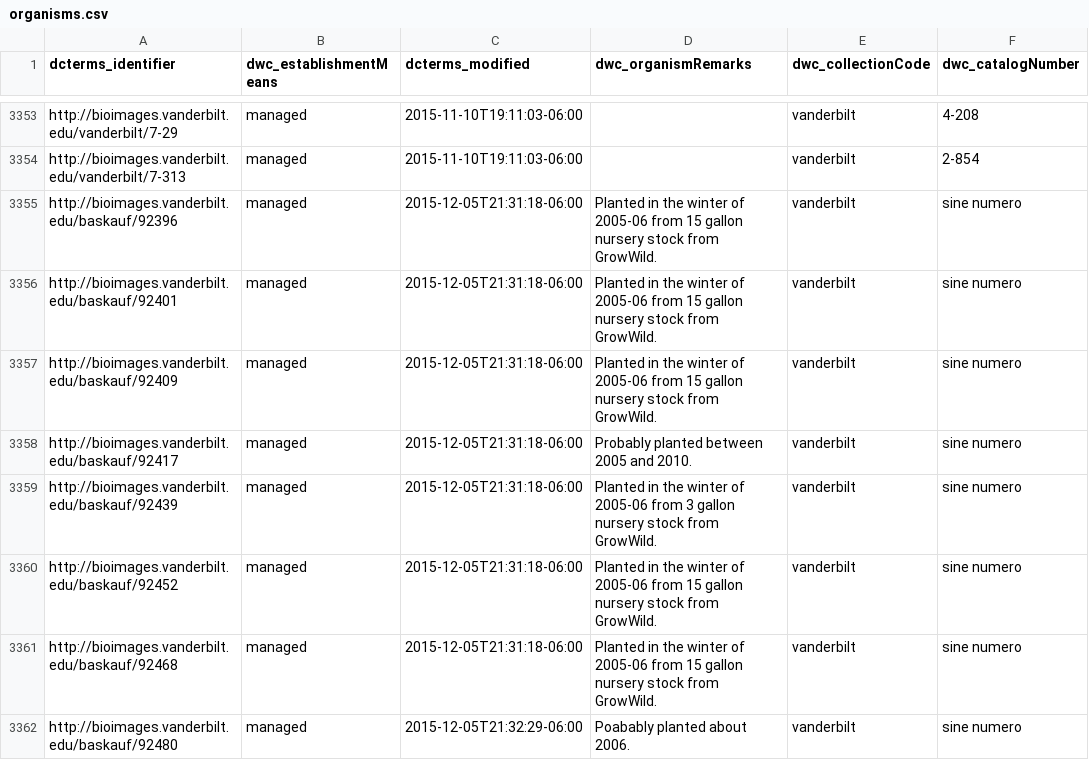
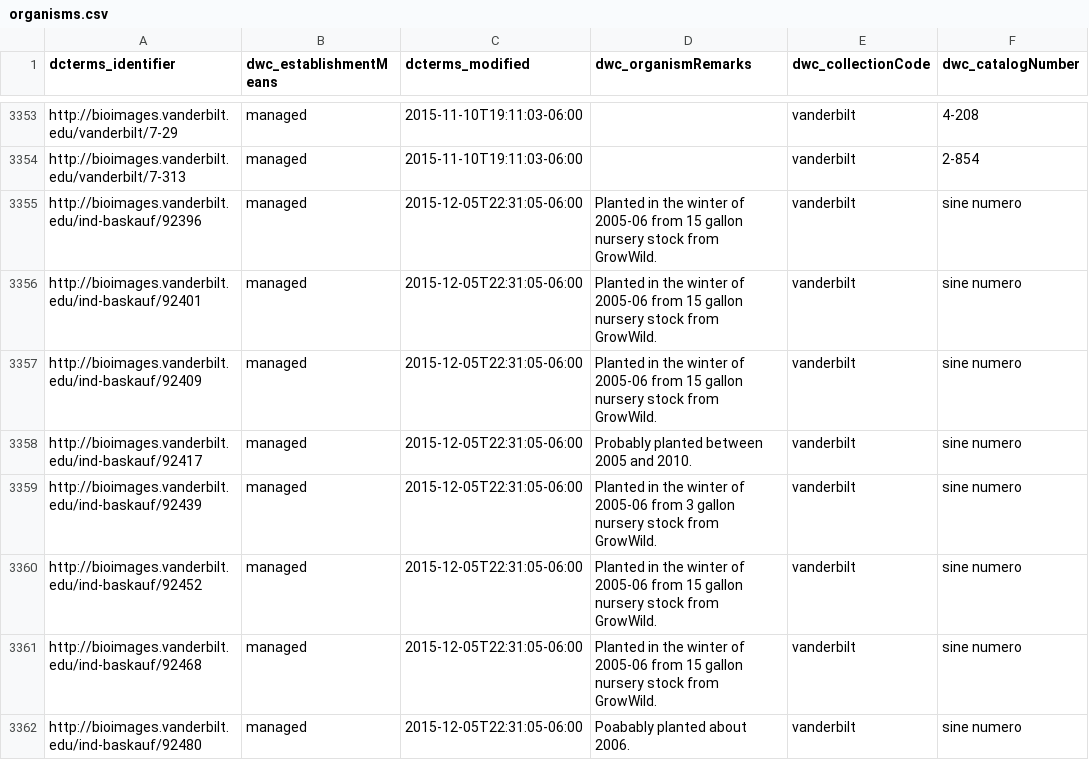
Before and after one commit to baskaufs/Bioimages, a CSV file: organisms.csv, drawn as a sheet; only a part is shown, gaps mark what is left out; the diff names each change by its address in the sheet, - before the commit and + after, or states it on an @@ line.

```diff
--- a/organisms.csv
+++ b/organisms.csv
-A3355 (dcterms_identifier): http://bioimages.vanderbilt.edu/baskauf/92396
+A3355 (dcterms_identifier): http://bioimages.vanderbilt.edu/ind-baskauf/92396
-C3355:C3361 (dcterms_modified): 2015-12-05T21:31:18-06:00
+C3355:C3361 (dcterms_modified): 2015-12-05T22:31:05-06:00
-A3356 (dcterms_identifier): http://bioimages.vanderbilt.edu/baskauf/92401
+A3356 (dcterms_identifier): http://bioimages.vanderbilt.edu/ind-baskauf/92401
-A3357 (dcterms_identifier): http://bioimages.vanderbilt.edu/baskauf/92409
+A3357 (dcterms_identifier): http://bioimages.vanderbilt.edu/ind-baskauf/92409
-A3358 (dcterms_identifier): http://bioimages.vanderbilt.edu/baskauf/92417
+A3358 (dcterms_identifier): http://bioimages.vanderbilt.edu/ind-baskauf/92417
-A3359 (dcterms_identifier): http://bioimages.vanderbilt.edu/baskauf/92439
+A3359 (dcterms_identifier): http://bioimages.vanderbilt.edu/ind-baskauf/92439
-A3360 (dcterms_identifier): http://bioimages.vanderbilt.edu/baskauf/92452
+A3360 (dcterms_identifier): http://bioimages.vanderbilt.edu/ind-baskauf/92452
-A3361 (dcterms_identifier): http://bioimages.vanderbilt.edu/baskauf/92468
+A3361 (dcterms_identifier): http://bioimages.vanderbilt.edu/ind-baskauf/92468
-A3362 (dcterms_identifier): http://bioimages.vanderbilt.edu/baskauf/92480
+A3362 (dcterms_identifier): http://bioimages.vanderbilt.edu/ind-baskauf/92480
-C3362 (dcterms_modified): 2015-12-05T21:32:29-06:00
+C3362 (dcterms_modified): 2015-12-05T22:31:05-06:00
```
Also changed, not shown: determinations.csv.
